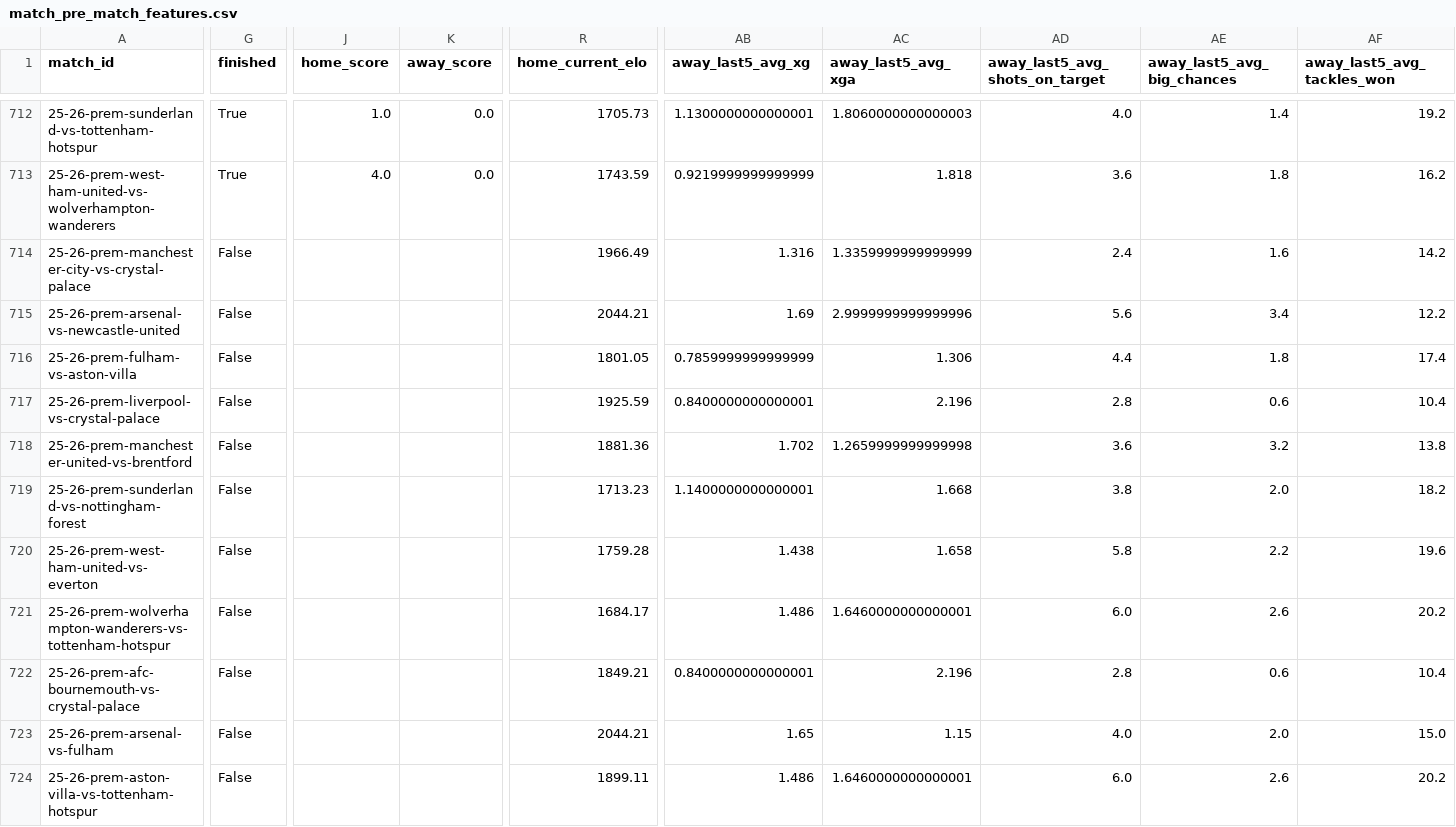
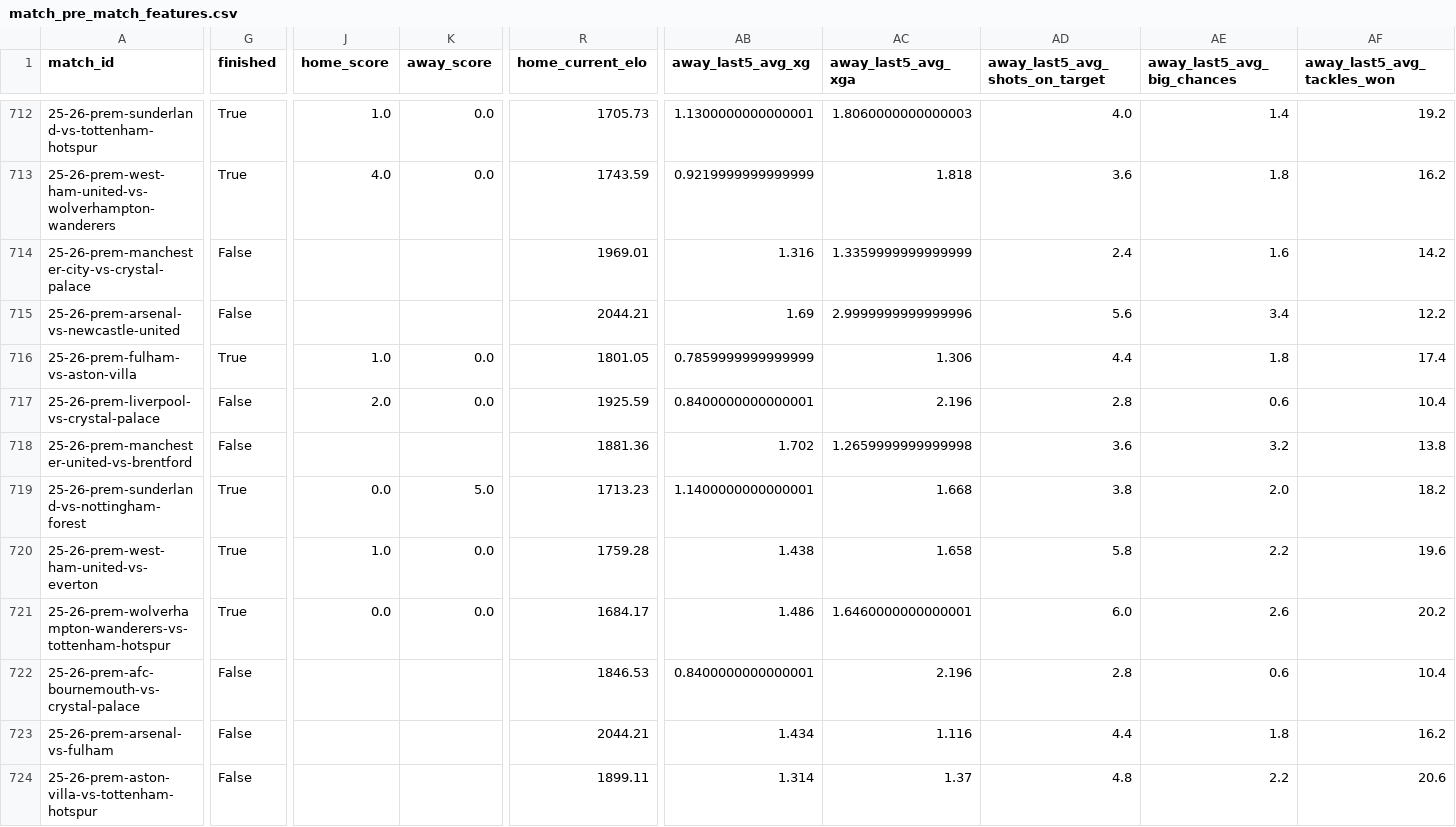
Before and after one commit to GiwinEdwin09/FPL-Predictor, a CSV file: data/features/match_pre_match_features.csv, drawn as a sheet; only a part is shown, gaps mark what is left out; the diff covers the shown part only; the diff names each change by its address in the sheet, - before the commit and + after, or states it on an @@ line.

```diff
--- a/data/features/match_pre_match_features.csv
+++ b/data/features/match_pre_match_features.csv
-R714 (home_current_elo): 1966.49
+R714 (home_current_elo): 1969.01
-G716 (finished): False
+G716 (finished): True
-J716 (home_score): (empty)
+J716 (home_score): 1.0
-K716:K717 (away_score): (empty)
+K716:K717 (away_score): 0.0
-J717 (home_score): (empty)
+J717 (home_score): 2.0
-G719:G721 (finished): False
+G719:G721 (finished): True
-J719 (home_score): (empty)
+J719 (home_score): 0.0
-K719 (away_score): (empty)
+K719 (away_score): 5.0
-J720 (home_score): (empty)
+J720 (home_score): 1.0
-K720:K721 (away_score): (empty)
+K720:K721 (away_score): 0.0
-J721 (home_score): (empty)
+J721 (home_score): 0.0
-R722 (home_current_elo): 1849.21
+R722 (home_current_elo): 1846.53
-AB723 (away_last5_avg_xg): 1.65
+AB723 (away_last5_avg_xg): 1.434
-AC723 (away_last5_avg_xga): 1.15
+AC723 (away_last5_avg_xga): 1.116
-AD723 (away_last5_avg_shots_on_target): 4.0
+AD723 (away_last5_avg_shots_on_target): 4.4
-AE723 (away_last5_avg_big_chances): 2.0
+AE723 (away_last5_avg_big_chances): 1.8
-AF723 (away_last5_avg_tackles_won): 15.0
+AF723 (away_last5_avg_tackles_won): 16.2
-AB724 (away_last5_avg_xg): 1.486
+AB724 (away_last5_avg_xg): 1.314
-AC724 (away_last5_avg_xga): 1.6460000000000001
+AC724 (away_last5_avg_xga): 1.37
-AD724 (away_last5_avg_shots_on_target): 6.0
+AD724 (away_last5_avg_shots_on_target): 4.8
-AE724 (away_last5_avg_big_chances): 2.6
+AE724 (away_last5_avg_big_chances): 2.2
-AF724 (away_last5_avg_tackles_won): 20.2
+AF724 (away_last5_avg_tackles_won): 20.6
```
Also changed, not shown: 173 edited cells elsewhere in this file, data/features/all_match_pre_match_features.csv, data/matches.csv, 5 other files.
